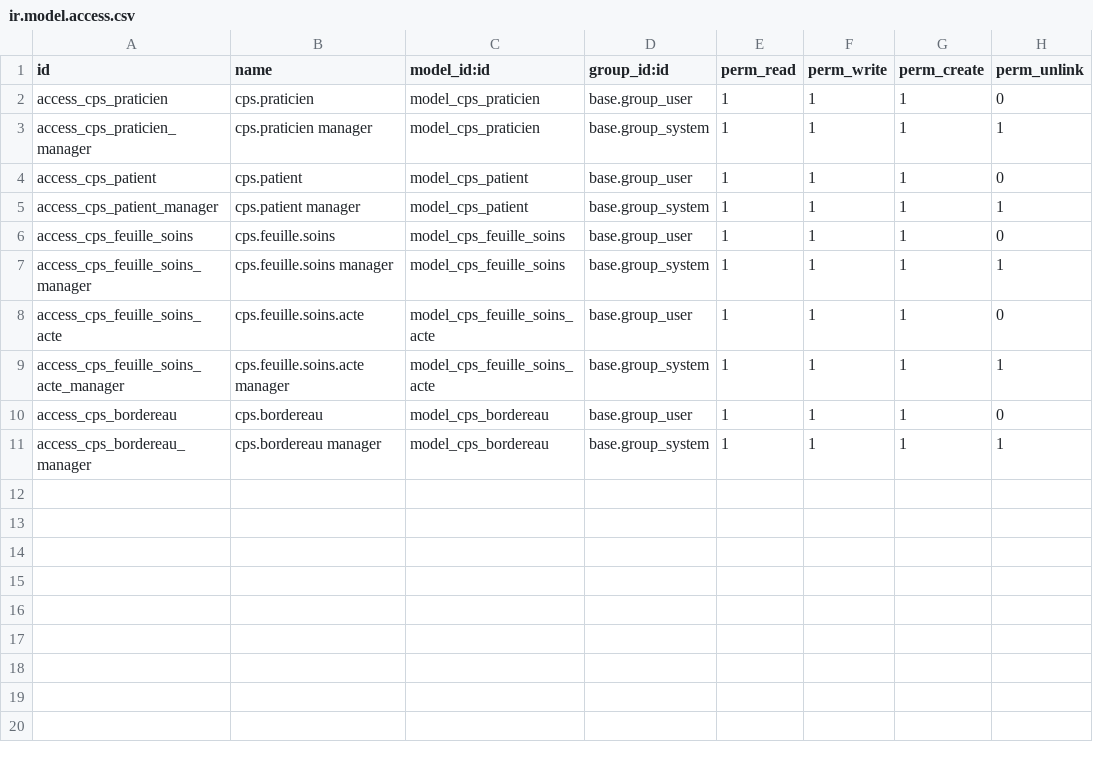
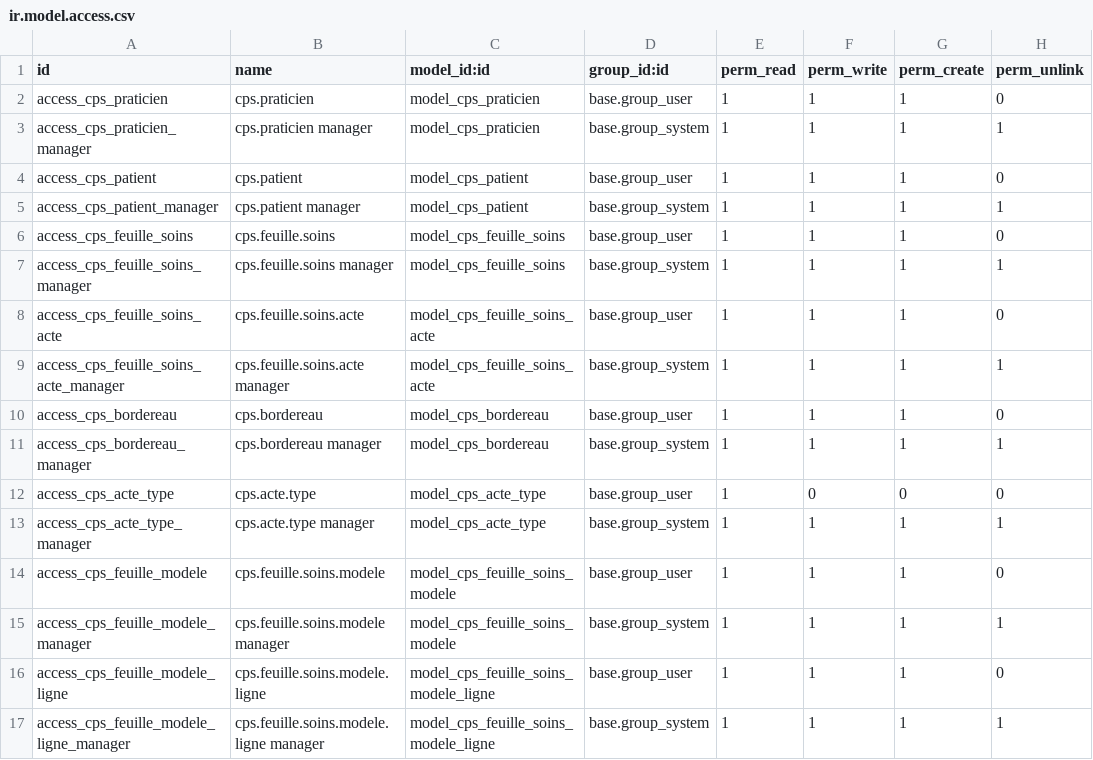
Before and after one commit to dbelrose/en-travaux, a CSV file: os_auxiliaire_medical/security/ir.model.access.csv, drawn as a sheet.

```diff
--- a/os_auxiliaire_medical/security/ir.model.access.csv
+++ b/os_auxiliaire_medical/security/ir.model.access.csv
@@ -11 +11,7 @@ access_cps_bordereau,cps.bordereau,model_cps_bordereau,base.group_user,1,1,1,0
 access_cps_bordereau_manager,cps.bordereau manager,model_cps_bordereau,base.group_system,1,1,1,1
+access_cps_acte_type,cps.acte.type,model_cps_acte_type,base.group_user,1,0,0,0
+access_cps_acte_type_manager,cps.acte.type manager,model_cps_acte_type,base.group_system,1,1,1,1
+access_cps_feuille_modele,cps.feuille.soins.modele,model_cps_feuille_soins_modele,base.group_user,1,1,1,0
+access_cps_feuille_modele_manager,cps.feuille.soins.modele manager,model_cps_feuille_soins_modele,base.group_system,1,1,1,1
+access_cps_feuille_modele_ligne,cps.feuille.soins.modele.ligne,model_cps_feuille_soins_modele_ligne,base.group_user,1,1,1,0
+access_cps_feuille_modele_ligne_manager,cps.feuille.soins.modele.ligne manager,model_cps_feuille_soins_modele_ligne,base.group_system,1,1,1,1
```
Also changed, not shown: 24 other files.
